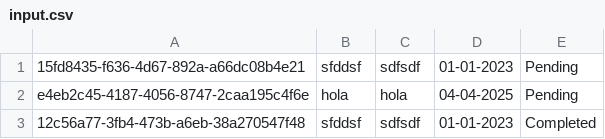
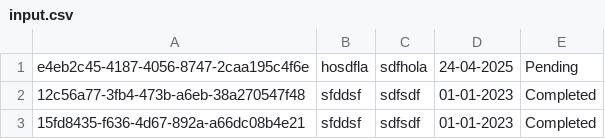
Before and after one commit to mei-ridorsa/simple-task-manager-php, a CSV file: input.csv, drawn as a sheet.

```diff
--- a/input.csv
+++ b/input.csv
@@ -1,3 +1,3 @@
-15fd8435-f636-4d67-892a-a66dc08b4e21,sfddsf,sdfsdf,01-01-2023,Pending
-e4eb2c45-4187-4056-8747-2caa195c4f6e,hola,hola,04-04-2025,Pending
+e4eb2c45-4187-4056-8747-2caa195c4f6e,hosdfla,sdfhola,24-04-2025,Pending
 12c56a77-3fb4-473b-a6eb-38a270547f48,sfddsf,sdfsdf,01-01-2023,Completed
+15fd8435-f636-4d67-892a-a66dc08b4e21,sfddsf,sdfsdf,01-01-2023,Completed
```
Also changed, not shown: 18 other files.
